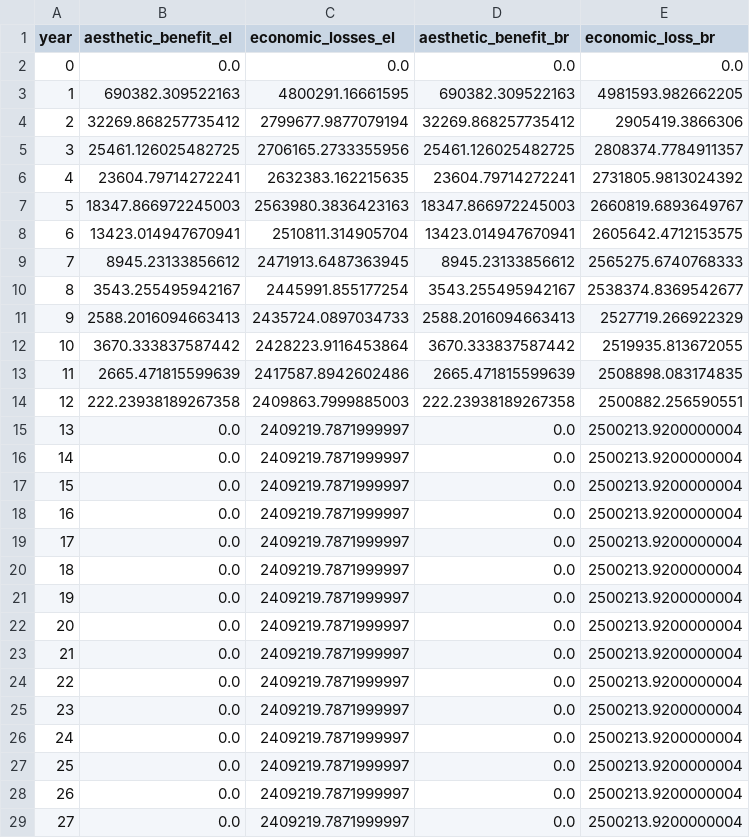
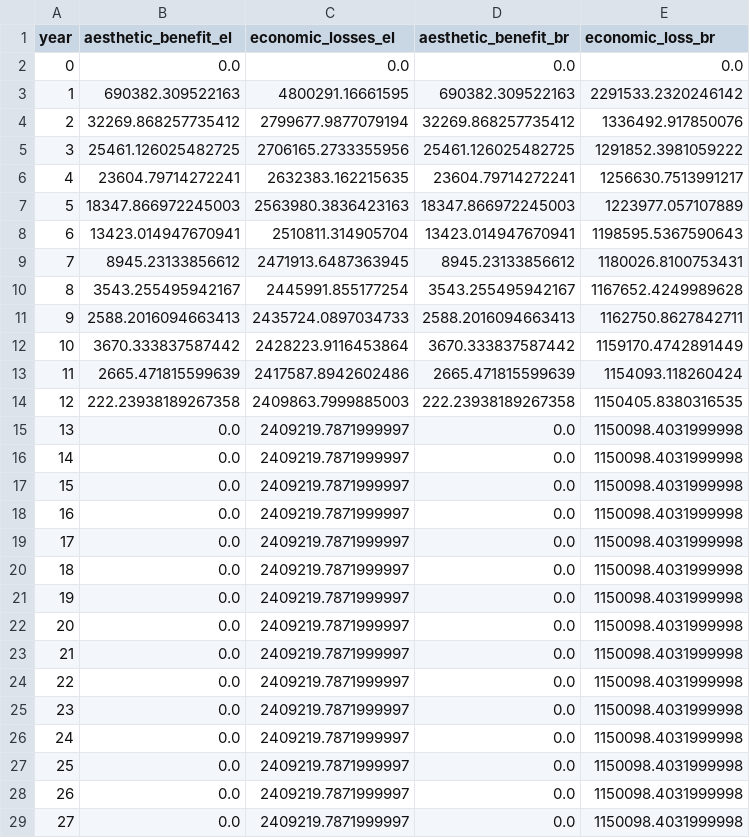
Before and after one commit to narslab/project-groundwork, a CSV file: results/outcomes/Benefit/Analyze result/benefit-analyze-result-S10.csv, drawn as a sheet; only a part is shown; the diff covers the shown part only.

```diff
--- a/results/outcomes/Benefit/Analyze result/benefit-analyze-result-S10.csv
+++ b/results/outcomes/Benefit/Analyze result/benefit-analyze-result-S10.csv
@@ -2,28 +2,28 @@ year,aesthetic_benefit_el,economic_losses_el,aesthetic_benefit_br,economic_loss_
 0,0.0,0.0,0.0,0.0
-1,690382.309522163,4800291.16661595,690382.309522163,4981593.982662205
-2,32269.868257735412,2799677.9877079194,32269.868257735412,2905419.3866306
-3,25461.126025482725,2706165.2733355956,25461.126025482725,2808374.7784911357
-4,23604.79714272241,2632383.162215635,23604.79714272241,2731805.9813024392
-5,18347.866972245003,2563980.3836423163,18347.866972245003,2660819.6893649767
-6,13423.014947670941,2510811.314905704,13423.014947670941,2605642.4712153575
-7,8945.23133856612,2471913.6487363945,8945.23133856612,2565275.6740768333
-8,3543.255495942167,2445991.855177254,3543.255495942167,2538374.8369542677
-9,2588.2016094663413,2435724.0897034733,2588.2016094663413,2527719.266922329
-10,3670.333837587442,2428223.9116453864,3670.333837587442,2519935.813672055
-11,2665.471815599639,2417587.8942602486,2665.471815599639,2508898.083174835
-12,222.23938189267358,2409863.7999885003,222.23938189267358,2500882.256590551
-13,0.0,2409219.7871999997,0.0,2500213.9200000004
-14,0.0,2409219.7871999997,0.0,2500213.9200000004
-15,0.0,2409219.7871999997,0.0,2500213.9200000004
-16,0.0,2409219.7871999997,0.0,2500213.9200000004
-17,0.0,2409219.7871999997,0.0,2500213.9200000004
-18,0.0,2409219.7871999997,0.0,2500213.9200000004
-19,0.0,2409219.7871999997,0.0,2500213.9200000004
-20,0.0,2409219.7871999997,0.0,2500213.9200000004
-21,0.0,2409219.7871999997,0.0,2500213.9200000004
-22,0.0,2409219.7871999997,0.0,2500213.9200000004
-23,0.0,2409219.7871999997,0.0,2500213.9200000004
-24,0.0,2409219.7871999997,0.0,2500213.9200000004
-25,0.0,2409219.7871999997,0.0,2500213.9200000004
-26,0.0,2409219.7871999997,0.0,2500213.9200000004
-27,0.0,2409219.7871999997,0.0,2500213.9200000004
+1,690382.309522163,4800291.16661595,690382.309522163,2291533.2320246142
+2,32269.868257735412,2799677.9877079194,32269.868257735412,1336492.917850076
+3,25461.126025482725,2706165.2733355956,25461.126025482725,1291852.3981059222
+4,23604.79714272241,2632383.162215635,23604.79714272241,1256630.7513991217
+5,18347.866972245003,2563980.3836423163,18347.866972245003,1223977.057107889
+6,13423.014947670941,2510811.314905704,13423.014947670941,1198595.5367590643
+7,8945.23133856612,2471913.6487363945,8945.23133856612,1180026.8100753431
+8,3543.255495942167,2445991.855177254,3543.255495942167,1167652.4249989628
+9,2588.2016094663413,2435724.0897034733,2588.2016094663413,1162750.8627842711
+10,3670.333837587442,2428223.9116453864,3670.333837587442,1159170.4742891449
+11,2665.471815599639,2417587.8942602486,2665.471815599639,1154093.118260424
+12,222.23938189267358,2409863.7999885003,222.23938189267358,1150405.8380316535
+13,0.0,2409219.7871999997,0.0,1150098.4031999998
+14,0.0,2409219.7871999997,0.0,1150098.4031999998
+15,0.0,2409219.7871999997,0.0,1150098.4031999998
+16,0.0,2409219.7871999997,0.0,1150098.4031999998
+17,0.0,2409219.7871999997,0.0,1150098.4031999998
+18,0.0,2409219.7871999997,0.0,1150098.4031999998
+19,0.0,2409219.7871999997,0.0,1150098.4031999998
+20,0.0,2409219.7871999997,0.0,1150098.4031999998
+21,0.0,2409219.7871999997,0.0,1150098.4031999998
+22,0.0,2409219.7871999997,0.0,1150098.4031999998
+23,0.0,2409219.7871999997,0.0,1150098.4031999998
+24,0.0,2409219.7871999997,0.0,1150098.4031999998
+25,0.0,2409219.7871999997,0.0,1150098.4031999998
+26,0.0,2409219.7871999997,0.0,1150098.4031999998
+27,0.0,2409219.7871999997,0.0,1150098.4031999998
```
Also changed, not shown: 12 edited cells elsewhere in this file, results/outcomes/Benefit/Analyze result/ npv_benefit.csv, results/outcomes/Benefit/Analyze result/benefit-analyze-result-S2.csv, 12 other files.
